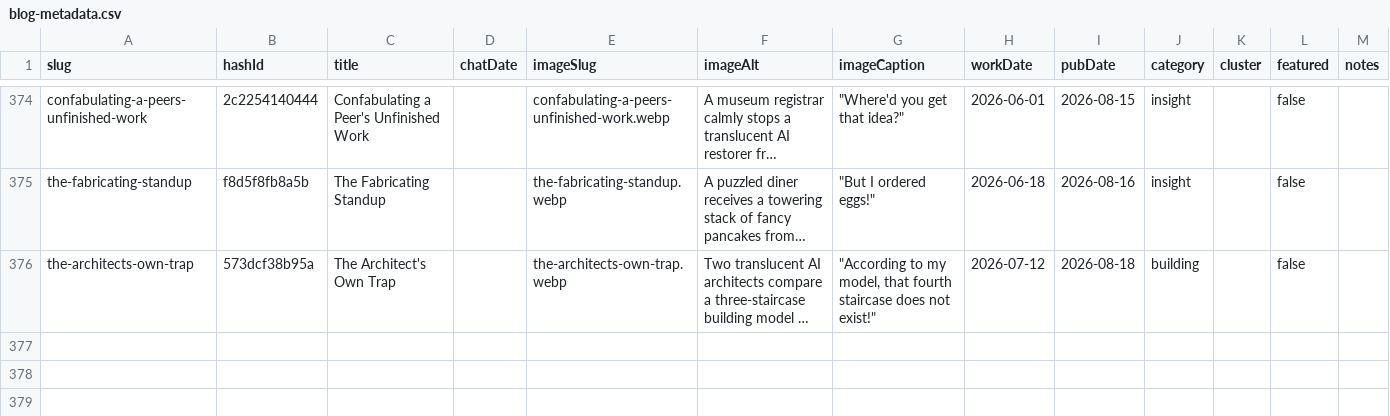
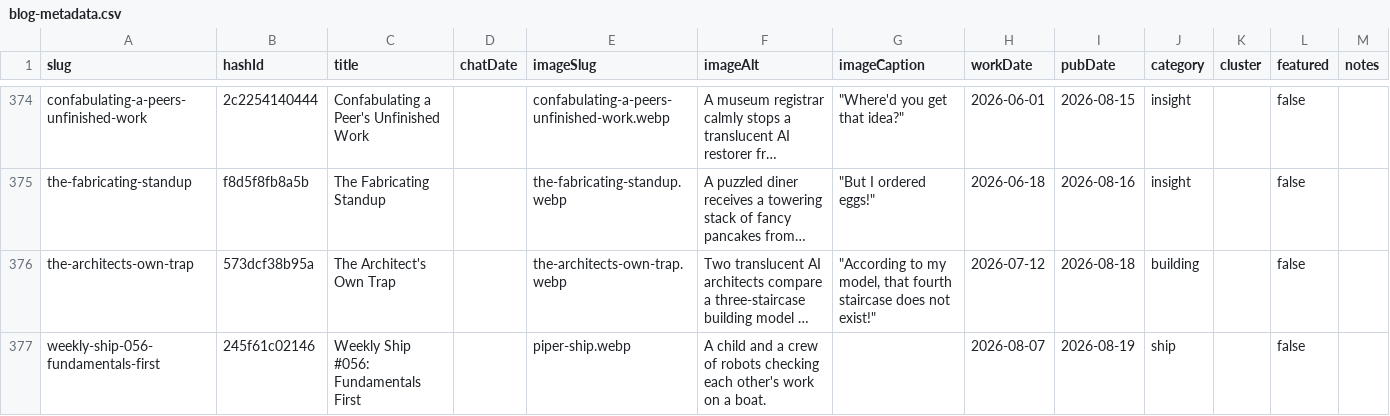
Before and after one commit to mediajunkie/piper-morgan-website, a CSV file: data/blog-metadata.csv, drawn as a sheet; only a part is shown, gaps mark what is left out; long unchanged cells end in …; the diff names each change by its address in the sheet, - before the commit and + after, or states it on an @@ line.

Commit message:
publish: Weekly Ship #056 "Fundamentals First"
hashId 245f61c02146, workDate 2026-08-07, pubDate 2026-08-19.
Template-audited (12/14 clean checks + Ship calibration on
#1/#6/#12/#14; 2 findings fixed pre-publish), 5 load-bearing
claims fact-checked against primary session logs.

```diff
--- a/data/blog-metadata.csv
+++ b/data/blog-metadata.csv
+row 377: weekly-ship-056-fundamentals-first | 245f61c02146 | Weekly Ship #056: Fundamentals First |  | piper-ship.webp | A child and a crew of robots checking each other's work on a boat. |  | 2026-08-07 | 2026-08-19 | ship |  | false
```
Also changed, not shown: 3 other files.
